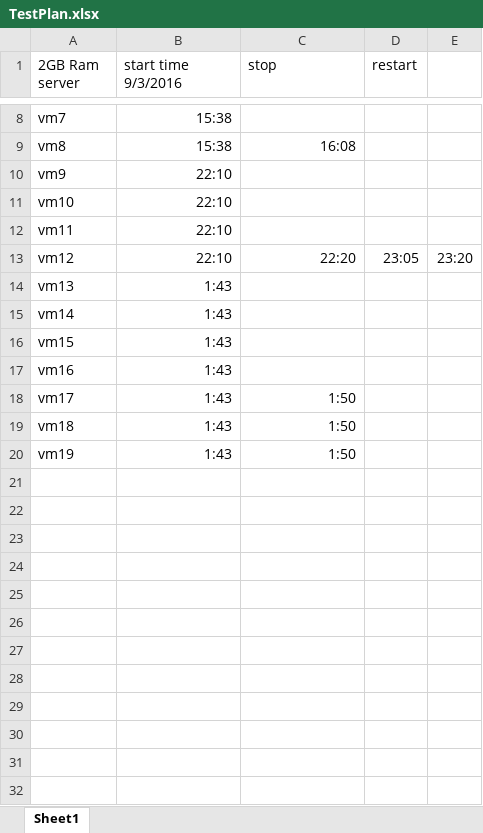
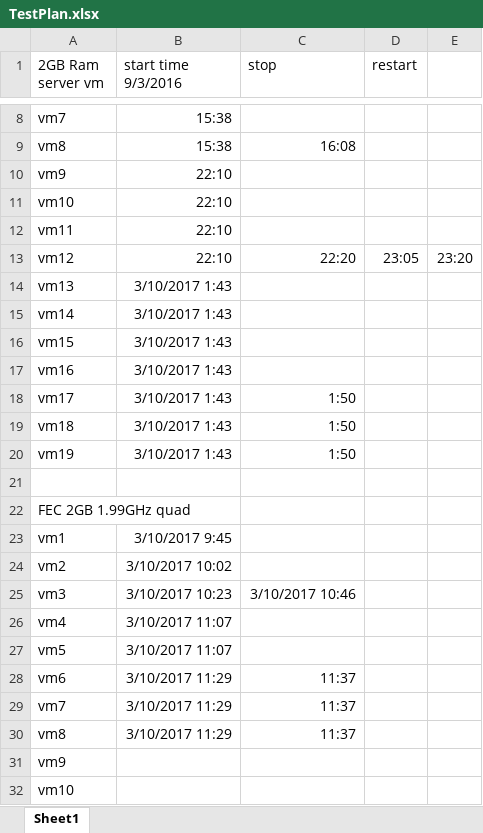
Before and after one commit to LiamPClancy/UiTesting, an Excel workbook: TestPlan.xlsx, sheet Sheet1, drawn as a sheet; only a part is shown, gaps mark what is left out; values as stored, in another font and other column widths than the file's, no borders; the diff covers the shown part only; the diff names each change by its address in the sheet, - before the commit and + after, or states it on an @@ line.

```diff
--- a/TestPlan.xlsx (sheet Sheet1)
+++ b/TestPlan.xlsx (sheet Sheet1)
-A1: 2GB Ram server
+A1: 2GB Ram server vm
-B14:B20 (start time 9/3/2016): 1:43
+B14:B20 (start time 9/3/2016): 3/10/2017 1:43
+row 21: (empty)
+row 22: FEC 2GB 1.99GHz quad
+row 23: vm1 | 3/10/2017 9:45
+row 24: vm2 | 3/10/2017 10:02
+row 25: vm3 | 3/10/2017 10:23 | 3/10/2017 10:46
+row 26: vm4 | 3/10/2017 11:07
+row 27: vm5 | 3/10/2017 11:07
+row 28: vm6 | 3/10/2017 11:29 | 11:37
+row 29: vm7 | 3/10/2017 11:29 | 11:37
+row 30: vm8 | 3/10/2017 11:29 | 11:37
+row 31: vm9
+row 32: vm10
```
Also changed, not shown: 31 added rows elsewhere in this sheet, 7 other files.
